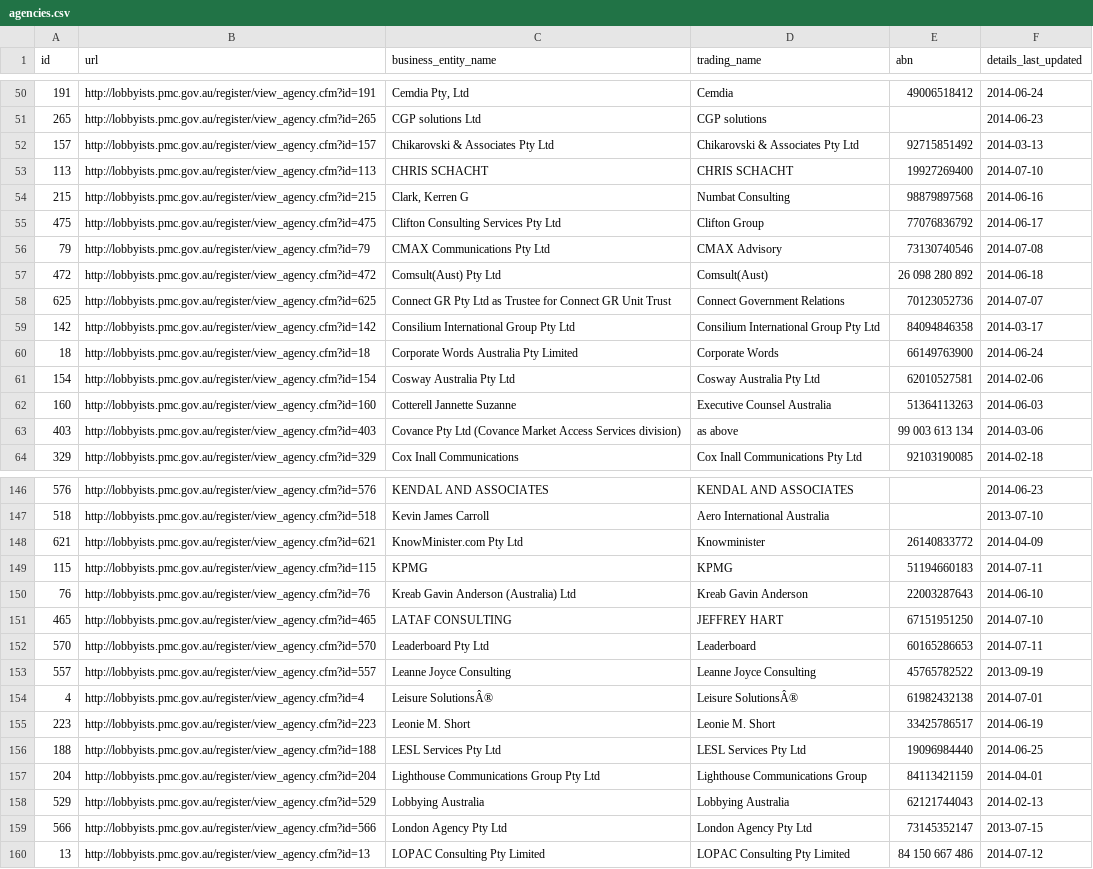
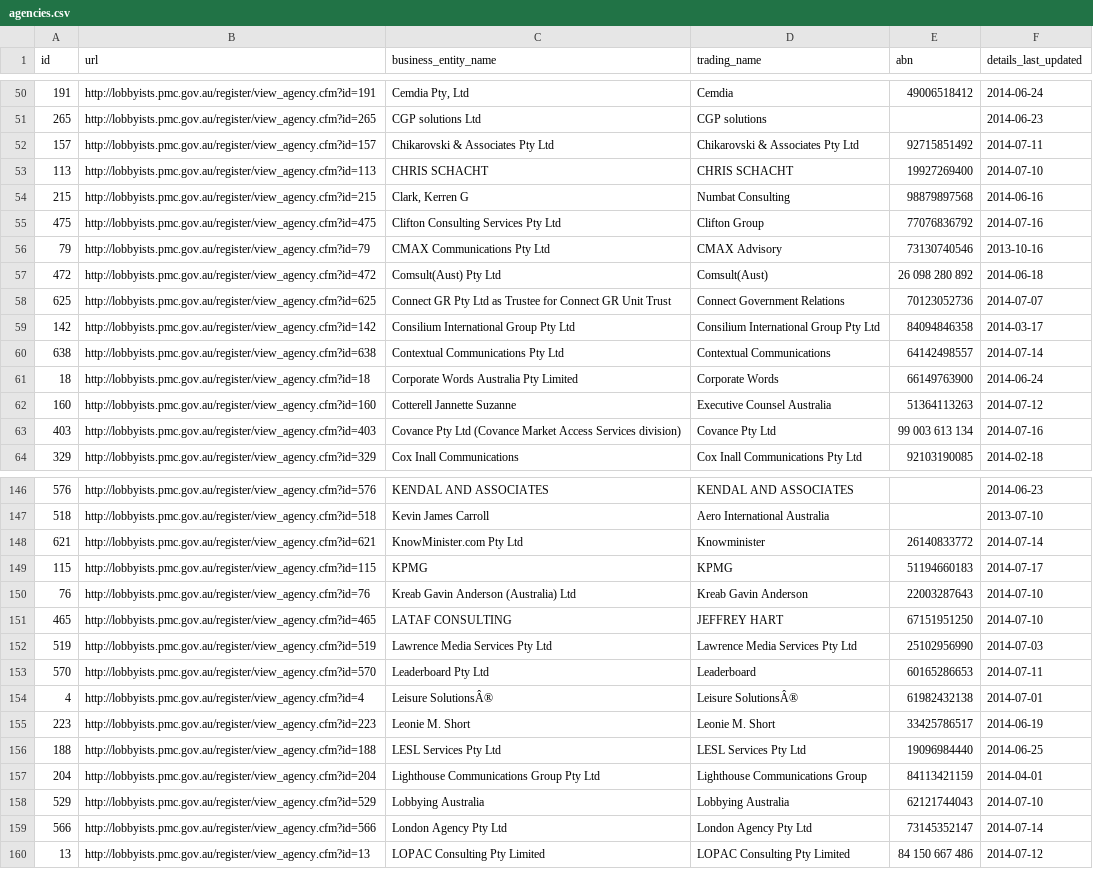
Before and after one commit to henare/australian_government_lobbyists_register, a CSV file: agencies.csv, drawn as a sheet; only a part is shown, gaps mark what is left out; the diff covers the shown part only.

```diff
--- a/agencies.csv
+++ b/agencies.csv
@@ -51,7 +51,7 @@ id,url,business_entity_name,trading_name,abn,details_last_updated
 265,http://lobbyists.pmc.gov.au/register/view_agency.cfm?id=265,CGP solutions Ltd,CGP solutions,"",2014-06-23
-157,http://lobbyists.pmc.gov.au/register/view_agency.cfm?id=157,Chikarovski & Associates Pty Ltd,Chikarovski & Associates Pty Ltd,92715851492,2014-03-13
+157,http://lobbyists.pmc.gov.au/register/view_agency.cfm?id=157,Chikarovski & Associates Pty Ltd,Chikarovski & Associates Pty Ltd,92715851492,2014-07-11
 113,http://lobbyists.pmc.gov.au/register/view_agency.cfm?id=113,CHRIS SCHACHT,CHRIS SCHACHT,19927269400,2014-07-10
 215,http://lobbyists.pmc.gov.au/register/view_agency.cfm?id=215,"Clark, Kerren G",Numbat Consulting,98879897568,2014-06-16
-475,http://lobbyists.pmc.gov.au/register/view_agency.cfm?id=475,Clifton Consulting Services Pty Ltd,Clifton Group,77076836792,2014-06-17
-79,http://lobbyists.pmc.gov.au/register/view_agency.cfm?id=79,CMAX Communications Pty Ltd,CMAX Advisory,73130740546,2014-07-08
+475,http://lobbyists.pmc.gov.au/register/view_agency.cfm?id=475,Clifton Consulting Services Pty Ltd,Clifton Group,77076836792,2014-07-16
+79,http://lobbyists.pmc.gov.au/register/view_agency.cfm?id=79,CMAX Communications Pty Ltd,CMAX Advisory,73130740546,2013-10-16
 472,http://lobbyists.pmc.gov.au/register/view_agency.cfm?id=472,Comsult(Aust) Pty Ltd,Comsult(Aust),26 098 280 892,2014-06-18
@@ -59,6 +59,6 @@ id,url,business_entity_name,trading_name,abn,details_last_updated
 142,http://lobbyists.pmc.gov.au/register/view_agency.cfm?id=142,Consilium International Group Pty Ltd,Consilium International Group Pty Ltd,84094846358,2014-03-17
+638,http://lobbyists.pmc.gov.au/register/view_agency.cfm?id=638,Contextual Communications Pty Ltd,Contextual Communications,64142498557,2014-07-14
 18,http://lobbyists.pmc.gov.au/register/view_agency.cfm?id=18,Corporate Words Australia Pty Limited,Corporate Words,66149763900,2014-06-24
-154,http://lobbyists.pmc.gov.au/register/view_agency.cfm?id=154,Cosway Australia Pty Ltd,Cosway Australia Pty Ltd,62010527581,2014-02-06
-160,http://lobbyists.pmc.gov.au/register/view_agency.cfm?id=160,Cotterell Jannette Suzanne,Executive Counsel Australia,51364113263,2014-06-03
-403,http://lobbyists.pmc.gov.au/register/view_agency.cfm?id=403,Covance Pty Ltd (Covance Market Access Services division),as above,99 003 613 134,2014-03-06
+160,http://lobbyists.pmc.gov.au/register/view_agency.cfm?id=160,Cotterell Jannette Suzanne,Executive Counsel Australia,51364113263,2014-07-12
+403,http://lobbyists.pmc.gov.au/register/view_agency.cfm?id=403,Covance Pty Ltd (Covance Market Access Services division),Covance Pty Ltd,99 003 613 134,2014-07-16
 329,http://lobbyists.pmc.gov.au/register/view_agency.cfm?id=329,Cox Inall Communications,Cox Inall Communications Pty Ltd,92103190085,2014-02-18
@@ -147,8 +147,8 @@ id,url,business_entity_name,trading_name,abn,details_last_updated
 518,http://lobbyists.pmc.gov.au/register/view_agency.cfm?id=518,Kevin James Carroll,Aero International Australia,"",2013-07-10
-621,http://lobbyists.pmc.gov.au/register/view_agency.cfm?id=621,KnowMinister.com Pty Ltd,Knowminister,26140833772,2014-04-09
-115,http://lobbyists.pmc.gov.au/register/view_agency.cfm?id=115,KPMG,KPMG,51194660183,2014-07-11
-76,http://lobbyists.pmc.gov.au/register/view_agency.cfm?id=76,Kreab Gavin Anderson (Australia) Ltd,Kreab Gavin Anderson,22003287643,2014-06-10
+621,http://lobbyists.pmc.gov.au/register/view_agency.cfm?id=621,KnowMinister.com Pty Ltd,Knowminister,26140833772,2014-07-14
+115,http://lobbyists.pmc.gov.au/register/view_agency.cfm?id=115,KPMG,KPMG,51194660183,2014-07-17
+76,http://lobbyists.pmc.gov.au/register/view_agency.cfm?id=76,Kreab Gavin Anderson (Australia) Ltd,Kreab Gavin Anderson,22003287643,2014-07-10
 465,http://lobbyists.pmc.gov.au/register/view_agency.cfm?id=465,LATAF CONSULTING ,JEFFREY HART,67151951250,2014-07-10
+519,http://lobbyists.pmc.gov.au/register/view_agency.cfm?id=519,Lawrence Media Services Pty Ltd,Lawrence Media Services Pty Ltd,25102956990,2014-07-03
 570,http://lobbyists.pmc.gov.au/register/view_agency.cfm?id=570,Leaderboard Pty Ltd,Leaderboard,60165286653,2014-07-11
-557,http://lobbyists.pmc.gov.au/register/view_agency.cfm?id=557,Leanne Joyce Consulting,Leanne Joyce Consulting,45765782522,2013-09-19
 4,http://lobbyists.pmc.gov.au/register/view_agency.cfm?id=4,Leisure SolutionsÂ®,Leisure SolutionsÂ®,61982432138,2014-07-01
@@ -157,4 +157,4 @@ id,url,business_entity_name,trading_name,abn,details_last_updated
 204,http://lobbyists.pmc.gov.au/register/view_agency.cfm?id=204,Lighthouse Communications Group Pty Ltd,Lighthouse Communications Group,84113421159,2014-04-01
-529,http://lobbyists.pmc.gov.au/register/view_agency.cfm?id=529,Lobbying Australia,Lobbying Australia,62121744043,2014-02-13
-566,http://lobbyists.pmc.gov.au/register/view_agency.cfm?id=566,London Agency Pty Ltd,London Agency Pty Ltd,73145352147,2013-07-15
+529,http://lobbyists.pmc.gov.au/register/view_agency.cfm?id=529,Lobbying Australia,Lobbying Australia,62121744043,2014-07-10
+566,http://lobbyists.pmc.gov.au/register/view_agency.cfm?id=566,London Agency Pty Ltd,London Agency Pty Ltd,73145352147,2014-07-14
 13,http://lobbyists.pmc.gov.au/register/view_agency.cfm?id=13,LOPAC Consulting Pty Limited,LOPAC Consulting Pty Limited,84 150 667 486 ,2014-07-12
```
Also changed, not shown: 61 edited cells elsewhere in this file, clients.csv, lobbyists.csv, 1 other file.
